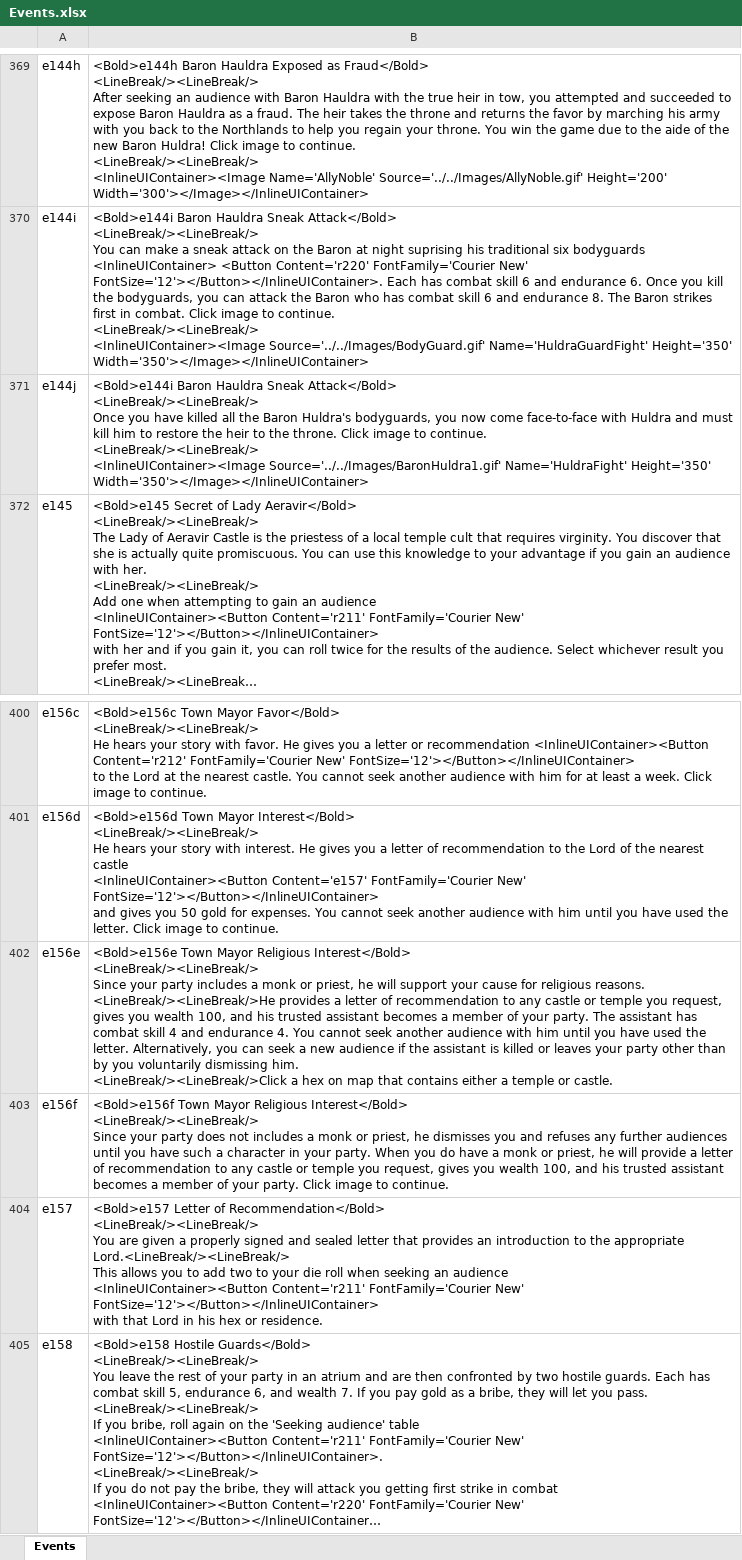
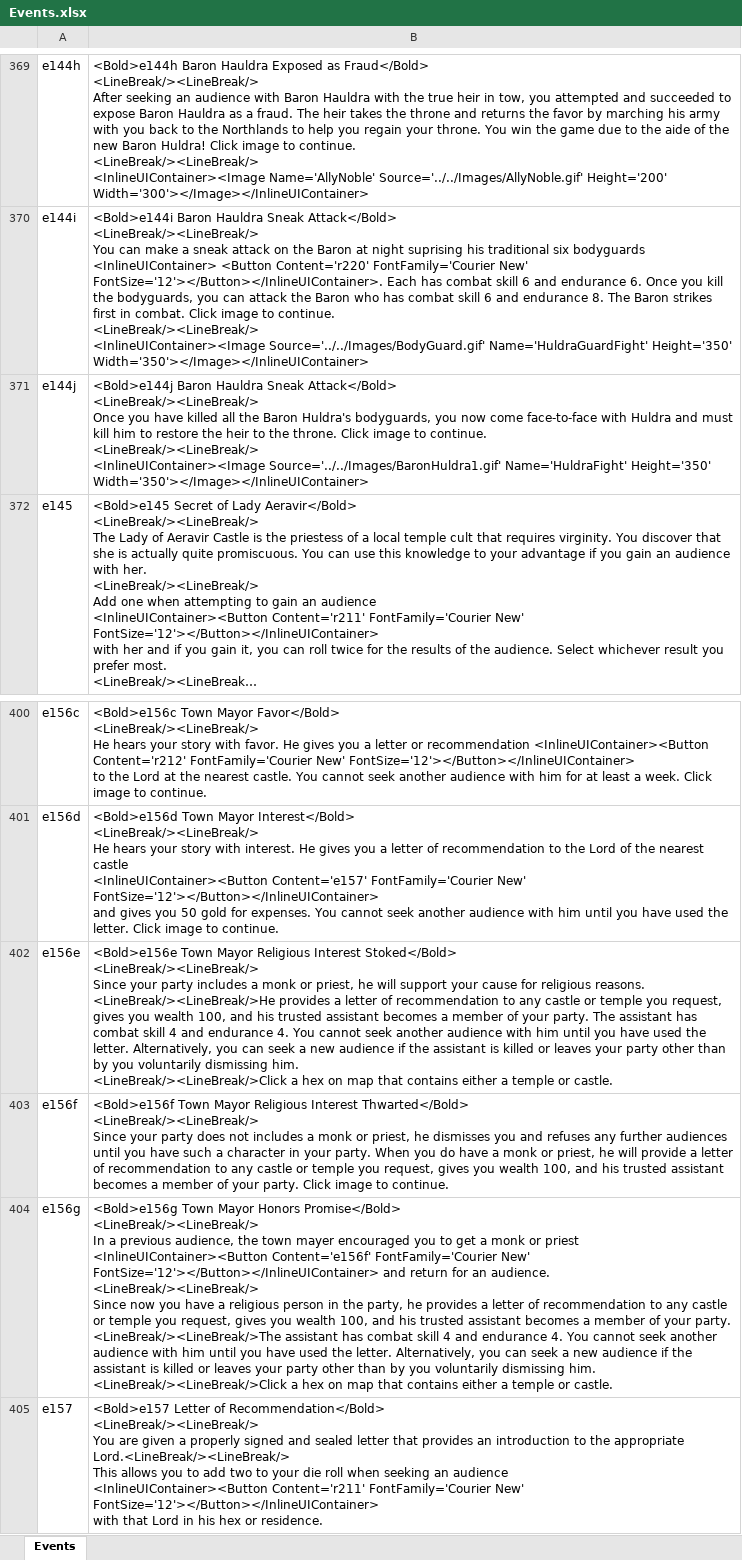
Before and after one commit to happysulla/BarbarianPrince, an Excel workbook: Documentation/Events.xlsx, sheet Events, drawn as a sheet; only a part is shown, gaps mark what is left out; the shorter side is filled out with more unchanged rows; long unchanged cells end in …; values as stored, in another font and other column widths than the file's, no borders; ↵ is a line break in a cell; the diff names each change by its address in the sheet, - before the commit and + after, or states it on an @@ line.

Commit message:
Finish e156f - relisous interest by mayor

```diff
--- a/Documentation/Events.xlsx (sheet Events)
+++ b/Documentation/Events.xlsx (sheet Events)
-B371: <Bold>e144i Baron Hauldra…
+B371: <Bold>e144j Baron Hauldra…
-B402: …Mayor Religious Interest</Bold> ↵ <LineBreak/><LineBreak/> ↵ Since…
+B402: …Mayor Religious Interest Stoked</Bold> ↵ <LineBreak/><LineBreak/> ↵ Since…
-B403: …Mayor Religious Interest</Bold> ↵ <LineBreak/><LineBreak/> ↵ Since…
+B403: …Mayor Religious Interest Thwarted</Bold> ↵ <LineBreak/><LineBreak/> ↵ Since…
+row 404: e156g | <Bold>e156g Town Mayor Honors Promise</Bold> ↵ <LineBreak/><LineBreak/> ↵ In a previous audience, the town mayer encouraged you to get a monk or priest <InlineUIContainer><Button Content='e156f' FontFamily='Courier New' FontSize='12'></Button></InlineUIContainer> and return for an audience. ↵ <LineBreak/><LineBreak/> ↵ Since now you have a religious person in the party, he provides a letter of recommendation to any castle or temple you request, gives you wealth 100, and his trusted assistant becomes a member of your party. ↵ <LineBreak/><LineBreak/>The assistant has combat skill 4 and endurance 4. You cannot seek another audience with him until you have used the letter. Alternatively, you can seek a new audience if the assistant is killed or leaves your party other than by you voluntarily dismissing him. ↵ <LineBreak/><LineBreak/>Click a hex on map that contains either a temple or castle.
```
Also changed, not shown: 7 other files.
